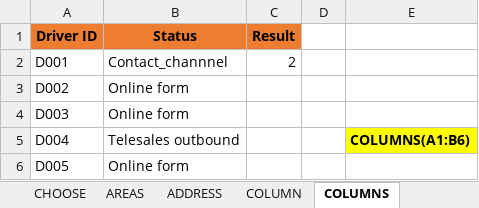
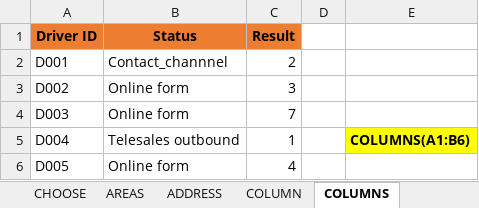
Before and after one commit to MikkoDT/MexEE402_ExcelExcercises, an Excel workbook: Lookup_Functions/Lookup_Functions _InClass.xlsx, sheet COLUMNS, drawn as a sheet; values as stored, in another font and other column widths than the file's, no borders; the diff names each change by its address in the sheet, - before the commit and + after, or states it on an @@ line.

```diff
--- a/Lookup_Functions/Lookup_Functions _InClass.xlsx (sheet COLUMNS)
+++ b/Lookup_Functions/Lookup_Functions _InClass.xlsx (sheet COLUMNS)
-C3 (Result): (empty)
+C3 (Result): 3
-C4 (Result): (empty)
+C4 (Result): 7
-C5 (Result): (empty)
+C5 (Result): 1
-C6 (Result): (empty)
+C6 (Result): 4
```
Also changed, not shown: sheet LOOKUP, sheet CHOOSE, sheet HLOOKUP, sheet VLOOKUP, sheet COLUMN, sheet INDIRECT, 3 more sheets.
